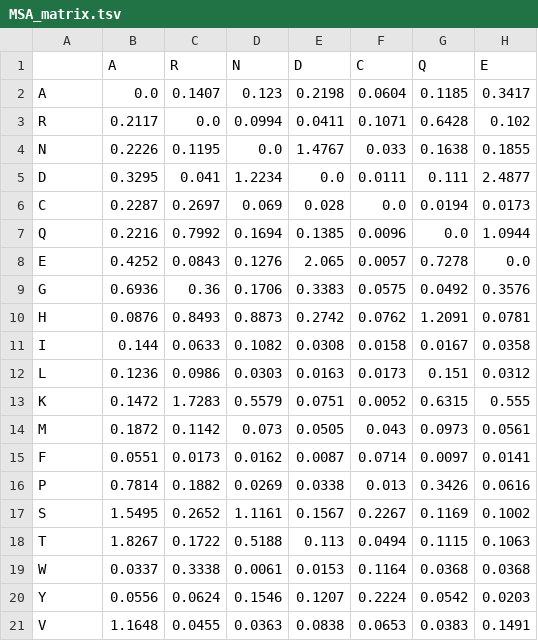
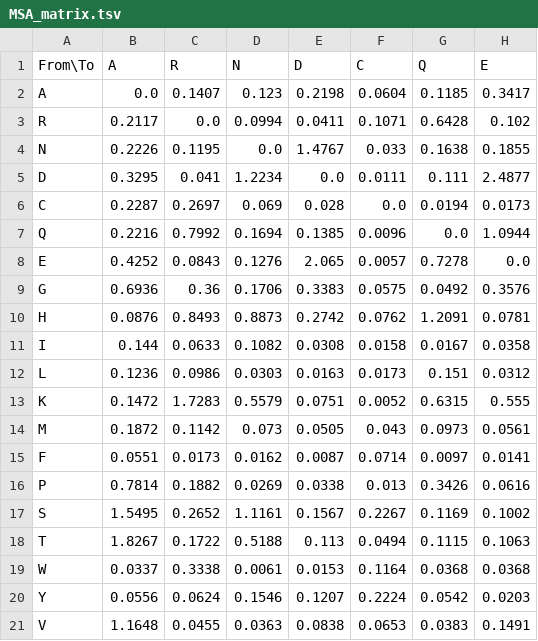
Before and after one commit to applibres/protein_ea_02, a TSV file: scenarios/test04/MSA_matrix.tsv, drawn as a sheet; only a part is shown; the diff names each change by its address in the sheet, - before the commit and + after, or states it on an @@ line.

```diff
--- a/scenarios/test04/MSA_matrix.tsv
+++ b/scenarios/test04/MSA_matrix.tsv
-A1: (empty)
+A1: From\To
```
Also changed, not shown: 13 other files.
